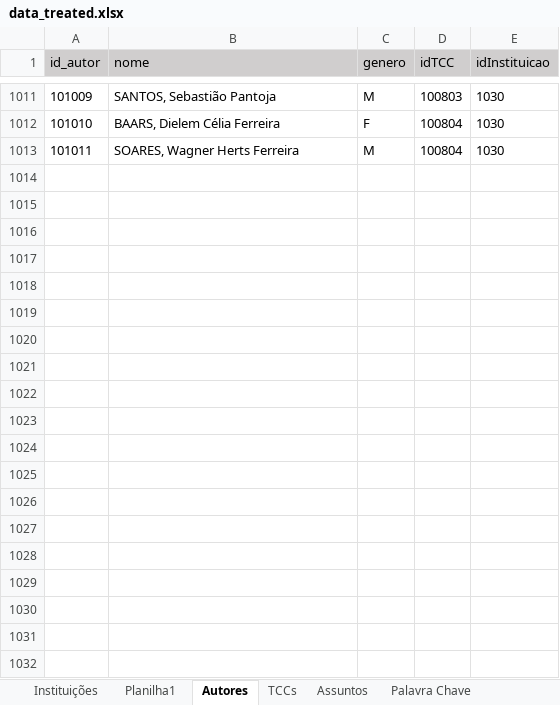
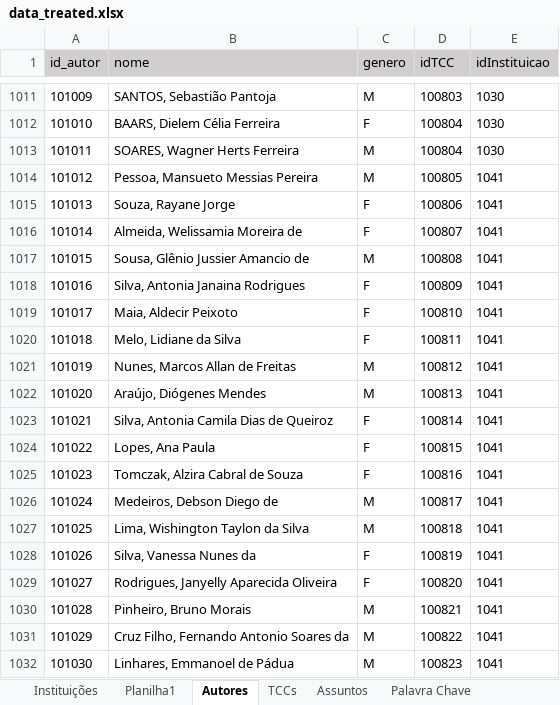
Before and after one commit to Geilsondss/Fluxo_da_Comunicacao_Cientifica_Lic_Comp, an Excel workbook: Data/data_treated.xlsx, sheet Autores, drawn as a sheet; only a part is shown, gaps mark what is left out; values as stored, in another font and other column widths than the file's, no borders; the diff covers the shown part only; the diff names each change by its address in the sheet, - before the commit and + after, or states it on an @@ line.

```diff
--- a/Data/data_treated.xlsx (sheet Autores)
+++ b/Data/data_treated.xlsx (sheet Autores)
+row 1014: 101012 | Pessoa, Mansueto Messias Pereira | M | 100805 | 1041
+row 1015: 101013 | Souza, Rayane Jorge | F | 100806 | 1041
+row 1016: 101014 | Almeida, Welissamia Moreira de | F | 100807 | 1041
+row 1017: 101015 | Sousa, Glênio Jussier Amancio de | M | 100808 | 1041
+row 1018: 101016 | Silva, Antonia Janaina Rodrigues | F | 100809 | 1041
+row 1019: 101017 | Maia, Aldecir Peixoto | F | 100810 | 1041
+row 1020: 101018 | Melo, Lidiane da Silva | F | 100811 | 1041
+row 1021: 101019 | Nunes, Marcos Allan de Freitas | M | 100812 | 1041
+row 1022: 101020 | Araújo, Diógenes Mendes | M | 100813 | 1041
+row 1023: 101021 | Silva, Antonia Camila Dias de Queiroz | F | 100814 | 1041
+row 1024: 101022 | Lopes, Ana Paula | F | 100815 | 1041
+row 1025: 101023 | Tomczak, Alzira Cabral de Souza | F | 100816 | 1041
+row 1026: 101024 | Medeiros, Debson Diego de | M | 100817 | 1041
+row 1027: 101025 | Lima, Wishington Taylon da Silva | M | 100818 | 1041
+row 1028: 101026 | Silva, Vanessa Nunes da | F | 100819 | 1041
+row 1029: 101027 | Rodrigues, Janyelly Aparecida Oliveira | F | 100820 | 1041
+row 1030: 101028 | Pinheiro, Bruno Morais | M | 100821 | 1041
+row 1031: 101029 | Cruz Filho, Fernando Antonio Soares da | M | 100822 | 1041
+row 1032: 101030 | Linhares, Emmanoel de Pádua | M | 100823 | 1041
```
Also changed, not shown: 39 added rows elsewhere in this sheet, sheet Palavra Chave, sheet TCCs, sheet Instituições, sheet Planilha1.
